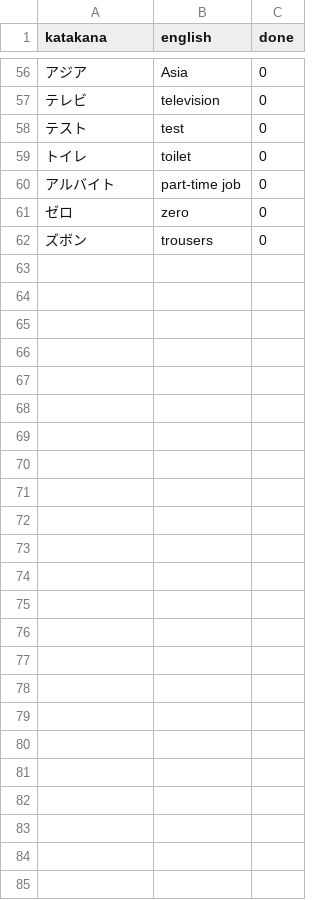
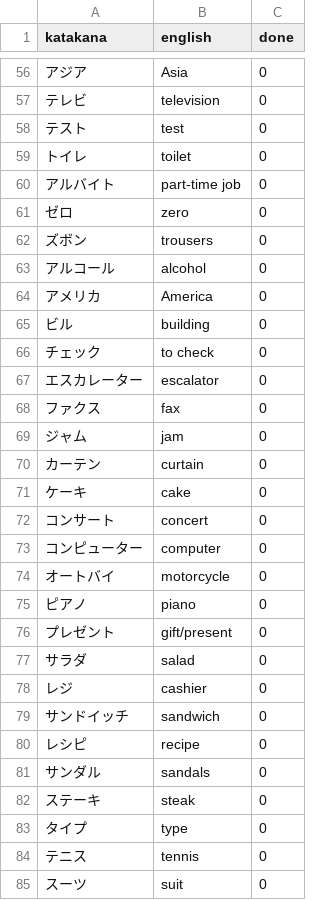
Before and after one commit to teeyingyap/sekejap, a CSV file: kata_list.csv, drawn as a sheet; only a part is shown, gaps mark what is left out; the diff names each change by its address in the sheet, - before the commit and + after, or states it on an @@ line.

```diff
--- a/kata_list.csv
+++ b/kata_list.csv
+row 63: アルコール | alcohol | 0
+row 64: アメリカ | America | 0
+row 65: ビル | building | 0
+row 66: チェック | to check | 0
+row 67: エスカレーター | escalator | 0
+row 68: ファクス | fax | 0
+row 69: ジャム | jam | 0
+row 70: カーテン | curtain | 0
+row 71: ケーキ | cake | 0
+row 72: コンサート | concert | 0
+row 73: コンピューター | computer | 0
+row 74: オートバイ | motorcycle | 0
+row 75: ピアノ | piano | 0
+row 76: プレゼント | gift/present | 0
+row 77: サラダ | salad | 0
+row 78: レジ | cashier | 0
+row 79: サンドイッチ | sandwich | 0
+row 80: レシピ | recipe | 0
+row 81: サンダル | sandals | 0
+row 82: ステーキ | steak | 0
+row 83: タイプ | type | 0
+row 84: テニス | tennis | 0
+row 85: スーツ | suit | 0
```
Also changed, not shown: 8 other files.
